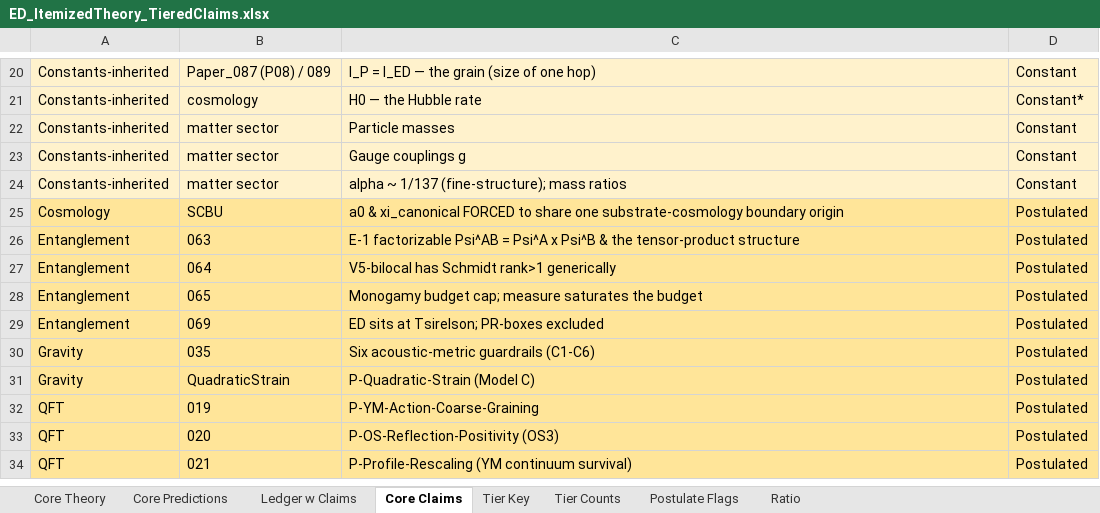
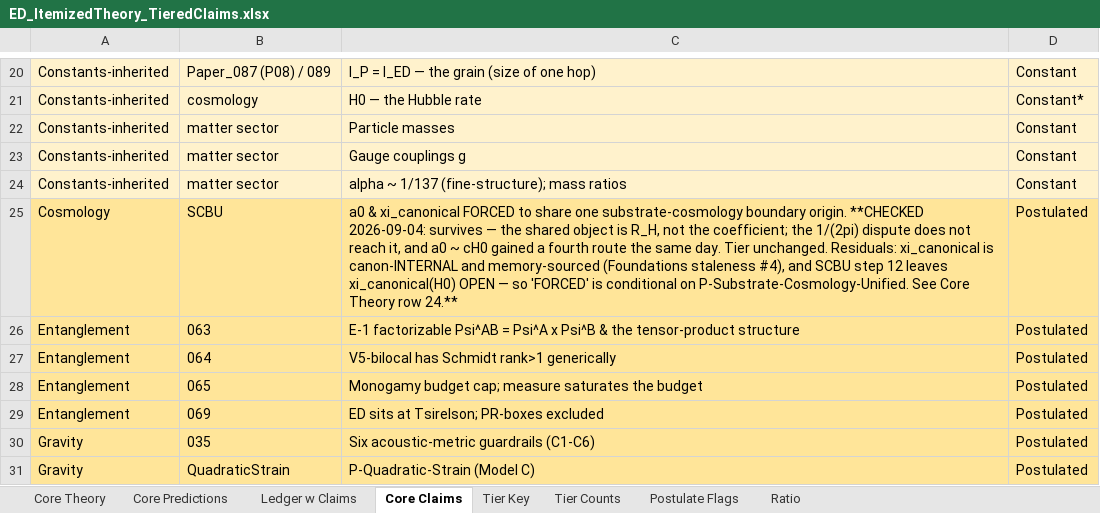
Before and after one commit to allen-proxmire/ED-forced, an Excel workbook: ED_ItemizedTheory_TieredClaims.xlsx, sheet Core Claims, drawn as a sheet; only a part is shown, gaps mark what is left out; the shorter side is filled out with more unchanged rows; values as stored, in another font and other column widths than the file's, no borders; the diff names each change by its address in the sheet, - before the commit and + after, or states it on an @@ line.

```diff
--- a/ED_ItemizedTheory_TieredClaims.xlsx (sheet Core Claims)
+++ b/ED_ItemizedTheory_TieredClaims.xlsx (sheet Core Claims)
-C25: …substrate-cosmology boundary origin
+C25: …substrate-cosmology boundary origin. **CHECKED 2026-09-04: survives — the shared object is R_H, not the coefficient; the 1/(2pi) dispute does not reach it, and a0 ~ cH0 gained a fourth route the same day. Tier unchanged. Residuals: xi_canonical is canon-INTERNAL and memory-sourced (Foundations staleness #4), and SCBU step 12 leaves xi_canonical(H0) OPEN — so 'FORCED' is conditional on P-Substrate-Cosmology-Unified. See Core Theory row 24.**
```
Also changed, not shown: sheet Core Theory, 1 other file.
